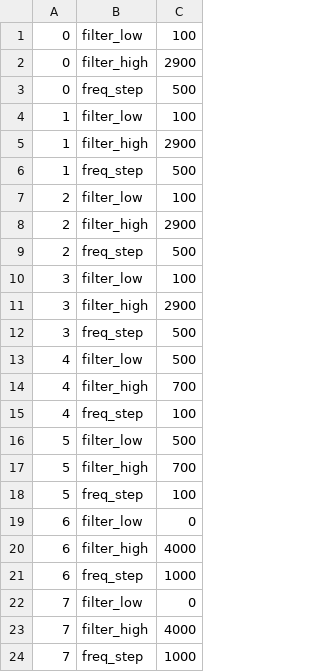
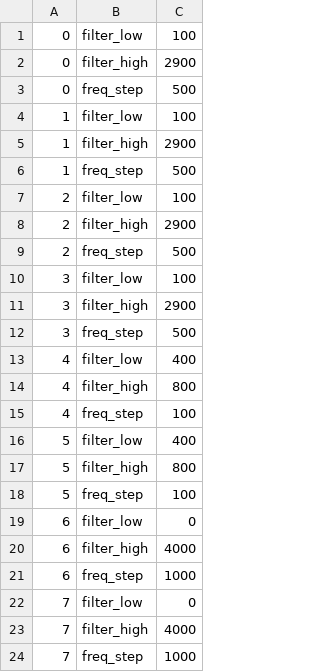
Before and after one commit to strijar/x6100_gui, a CSV file: sql/mode_params.csv, drawn as a sheet.

Commit message:
Slightly wider default CW filter

```diff
--- a/sql/mode_params.csv
+++ b/sql/mode_params.csv
@@ -12,7 +12,7 @@
 3	freq_step	500
-4	filter_low	500
-4	filter_high	700
+4	filter_low	400
+4	filter_high	800
 4	freq_step	100
-5	filter_low	500
-5	filter_high	700
+5	filter_low	400
+5	filter_high	800
 5	freq_step	100
```
